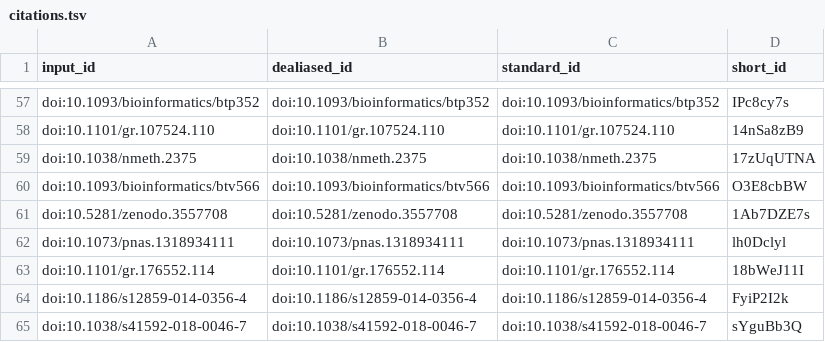
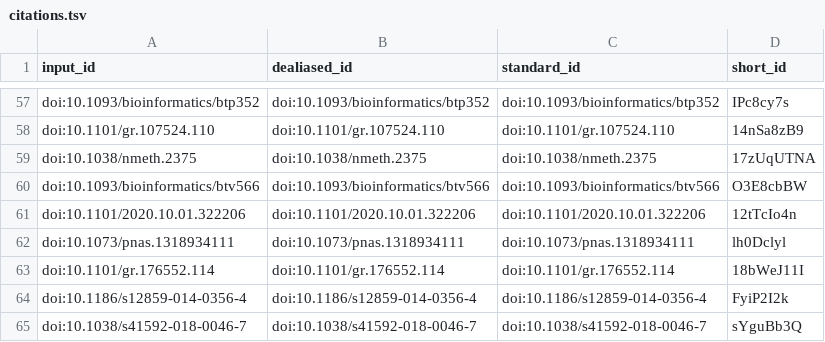
Before and after one commit to apeltzer/eager2-paper, a TSV file: citations.tsv, drawn as a sheet; only a part is shown, gaps mark what is left out.

```diff
--- a/citations.tsv
+++ b/citations.tsv
@@ -60,3 +60,3 @@ doi:10.1038/nmeth.2375	doi:10.1038/nmeth.2375	doi:10.1038/nmeth.2375	17zUqUTNA
 doi:10.1093/bioinformatics/btv566	doi:10.1093/bioinformatics/btv566	doi:10.1093/bioinformatics/btv566	O3E8cbBW
-doi:10.5281/zenodo.3557708	doi:10.5281/zenodo.3557708	doi:10.5281/zenodo.3557708	1Ab7DZE7s
+doi:10.1101/2020.10.01.322206	doi:10.1101/2020.10.01.322206	doi:10.1101/2020.10.01.322206	12tTcIo4n
 doi:10.1073/pnas.1318934111	doi:10.1073/pnas.1318934111	doi:10.1073/pnas.1318934111	lh0Dclyl
```
Also changed, not shown: 7 other files.
